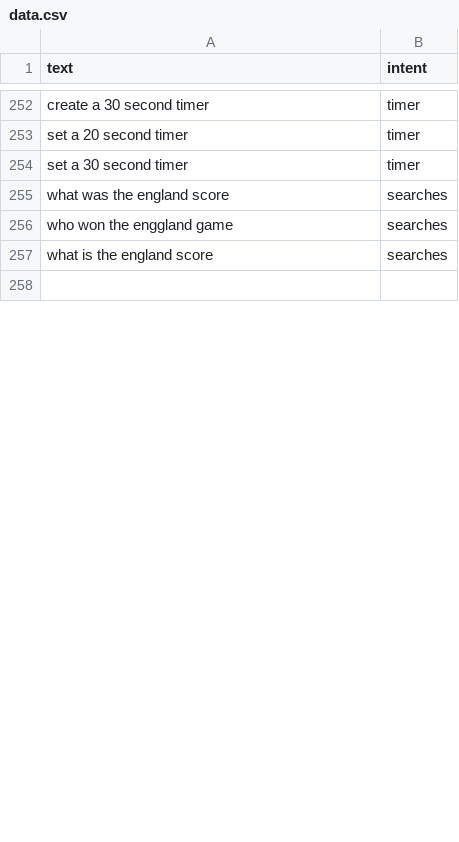
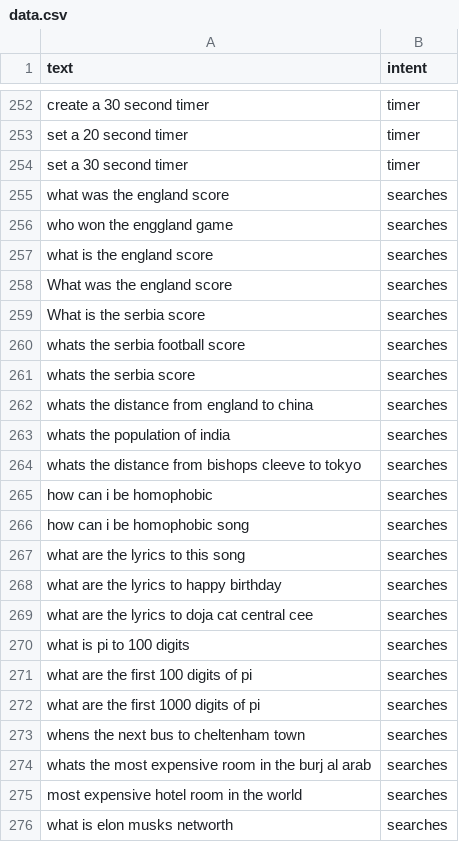
Before and after one commit to ItzSimplyJoe/Virtual-Assistant, a CSV file: Assistant/intentclassification/data.csv, drawn as a sheet; only a part is shown, gaps mark what is left out; the shorter side is filled out with more unchanged rows; the diff covers the shown part only.

```diff
--- a/Assistant/intentclassification/data.csv
+++ b/Assistant/intentclassification/data.csv
@@ -257 +257,20 @@ who won the enggland game,searches
 what is the england score,searches
+What was the england score,searches
+What is the serbia score,searches
+whats the serbia football score,searches
+whats the serbia score,searches
+whats the distance from england to china,searches
+whats the population of india,searches
+whats the distance from bishops cleeve to tokyo,searches
+how can i be homophobic,searches
+how can i be homophobic song,searches
+what are the lyrics to this song,searches
+what are the lyrics to happy birthday,searches
+what are the lyrics to doja cat central cee,searches
+what is pi to 100 digits,searches
+what are the first 100 digits of pi,searches
+what are the first 1000 digits of pi,searches
+whens the next bus to cheltenham town,searches
+whats the most expensive room in the burj al arab,searches
+most expensive hotel room in the world,searches
+what is elon musks networth,searches
```
Also changed, not shown: 21 added rows elsewhere in this file, 16 other files.
